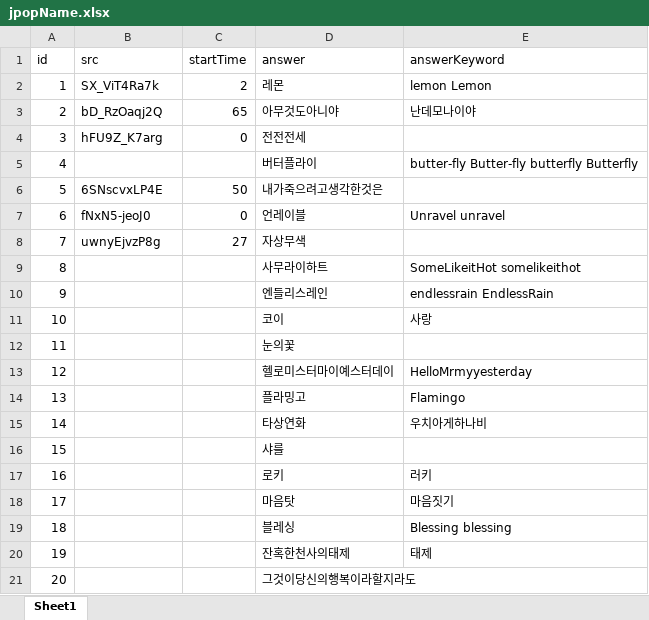
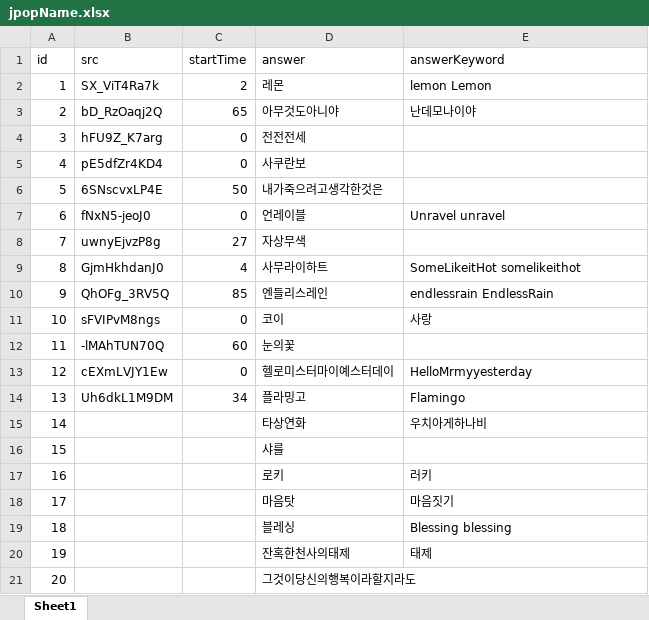
Before and after one commit to YMGYM/speedQuizRails, an Excel workbook: Questions/jpopName.xlsx, sheet Sheet1, drawn as a sheet; only a part is shown; values as stored, in another font and other column widths than the file's, no borders; the diff names each change by its address in the sheet, - before the commit and + after, or states it on an @@ line.

Commit message:
add some questions

```diff
--- a/Questions/jpopName.xlsx (sheet Sheet1)
+++ b/Questions/jpopName.xlsx (sheet Sheet1)
-B5 (src): (empty)
+B5 (src): pE5dfZr4KD4
-C5 (startTime): (empty)
+C5 (startTime): 0
-D5 (answer): 버터플라이
+D5 (answer): 사쿠란보
-E5 (answerKeyword): butter-fly Butter-fly butterfly Butterfly
+E5 (answerKeyword): (empty)
-B9 (src): (empty)
+B9 (src): GjmHkhdanJ0
-C9 (startTime): (empty)
+C9 (startTime): 4
-B10 (src): (empty)
+B10 (src): QhOFg_3RV5Q
-C10 (startTime): (empty)
+C10 (startTime): 85
-B11 (src): (empty)
+B11 (src): sFVIPvM8ngs
-C11 (startTime): (empty)
+C11 (startTime): 0
-B12 (src): (empty)
+B12 (src): -lMAhTUN70Q
-C12 (startTime): (empty)
+C12 (startTime): 60
-B13 (src): (empty)
+B13 (src): cEXmLVJY1Ew
-C13 (startTime): (empty)
+C13 (startTime): 0
-B14 (src): (empty)
+B14 (src): Uh6dkL1M9DM
-C14 (startTime): (empty)
+C14 (startTime): 34
```
